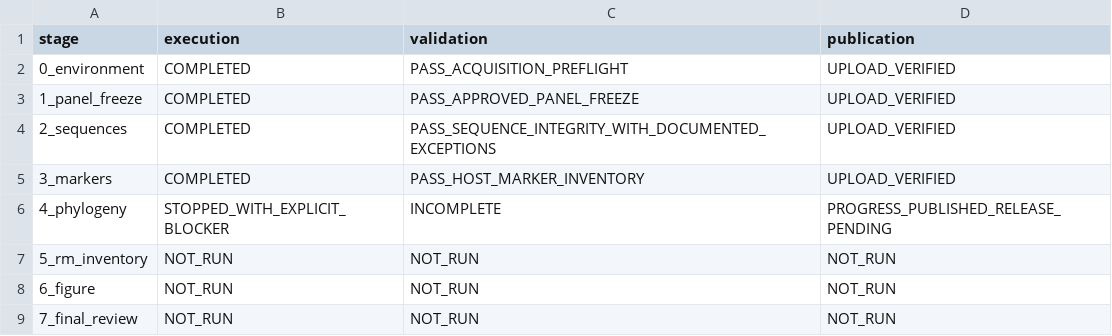
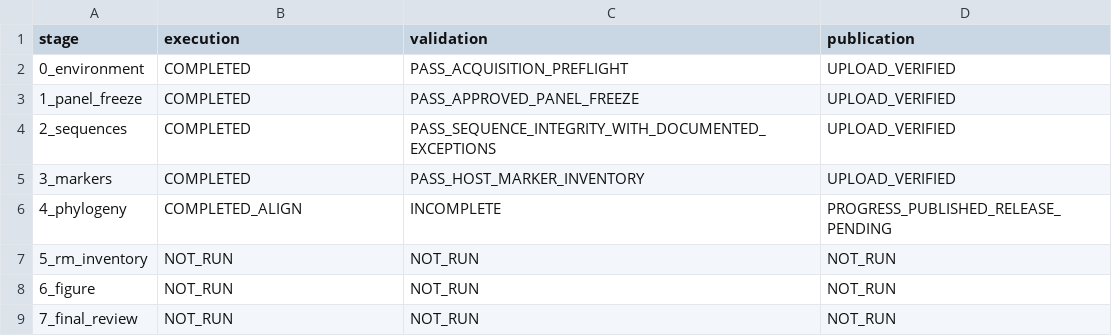
Before and after one commit to serg-alexv/lab-rm-phylogenomics-196, a TSV file: status/stages.tsv, drawn as a sheet.

Commit message:
Record actual bounded Stage04 execution and independent gate progress

```diff
--- a/status/stages.tsv
+++ b/status/stages.tsv
@@ -5,3 +5,3 @@ stage	execution	validation	publication
 3_markers	COMPLETED	PASS_HOST_MARKER_INVENTORY	UPLOAD_VERIFIED
-4_phylogeny	STOPPED_WITH_EXPLICIT_BLOCKER	INCOMPLETE	PROGRESS_PUBLISHED_RELEASE_PENDING
+4_phylogeny	COMPLETED_ALIGN	INCOMPLETE	PROGRESS_PUBLISHED_RELEASE_PENDING
 5_rm_inventory	NOT_RUN	NOT_RUN	NOT_RUN
```
Also changed, not shown: 3 other files.
